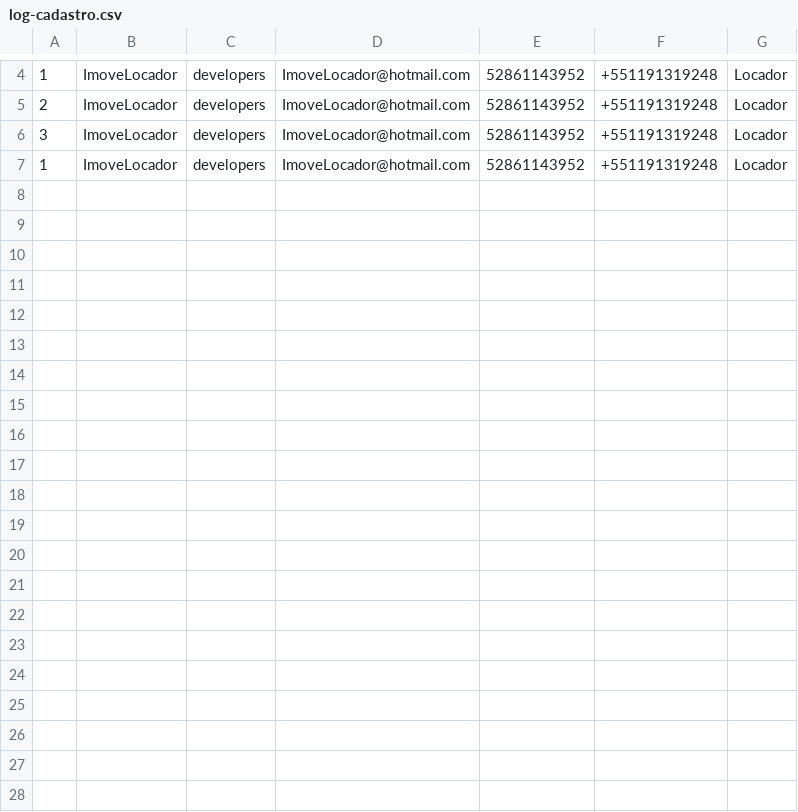
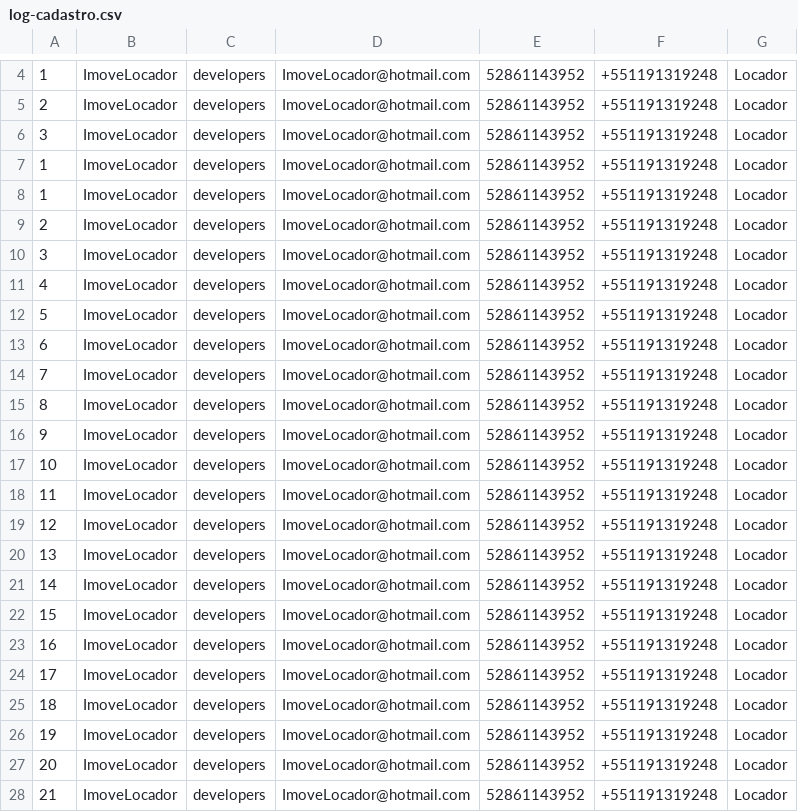
Before and after one commit to TheusHss/Backend-grupo07, a CSV file: projeto-imove/log-cadastro.csv, drawn as a sheet; only a part is shown, gaps mark what is left out.

```diff
--- a/projeto-imove/log-cadastro.csv
+++ b/projeto-imove/log-cadastro.csv
@@ -7 +7,22 @@
 1;ImoveLocador;developers;ImoveLocador@hotmail.com;52861143952;+551191319248;Locador
+1;ImoveLocador;developers;ImoveLocador@hotmail.com;52861143952;+551191319248;Locador
+2;ImoveLocador;developers;ImoveLocador@hotmail.com;52861143952;+551191319248;Locador
+3;ImoveLocador;developers;ImoveLocador@hotmail.com;52861143952;+551191319248;Locador
+4;ImoveLocador;developers;ImoveLocador@hotmail.com;52861143952;+551191319248;Locador
+5;ImoveLocador;developers;ImoveLocador@hotmail.com;52861143952;+551191319248;Locador
+6;ImoveLocador;developers;ImoveLocador@hotmail.com;52861143952;+551191319248;Locador
+7;ImoveLocador;developers;ImoveLocador@hotmail.com;52861143952;+551191319248;Locador
+8;ImoveLocador;developers;ImoveLocador@hotmail.com;52861143952;+551191319248;Locador
+9;ImoveLocador;developers;ImoveLocador@hotmail.com;52861143952;+551191319248;Locador
+10;ImoveLocador;developers;ImoveLocador@hotmail.com;52861143952;+551191319248;Locador
+11;ImoveLocador;developers;ImoveLocador@hotmail.com;52861143952;+551191319248;Locador
+12;ImoveLocador;developers;ImoveLocador@hotmail.com;52861143952;+551191319248;Locador
+13;ImoveLocador;developers;ImoveLocador@hotmail.com;52861143952;+551191319248;Locador
+14;ImoveLocador;developers;ImoveLocador@hotmail.com;52861143952;+551191319248;Locador
+15;ImoveLocador;developers;ImoveLocador@hotmail.com;52861143952;+551191319248;Locador
+16;ImoveLocador;developers;ImoveLocador@hotmail.com;52861143952;+551191319248;Locador
+17;ImoveLocador;developers;ImoveLocador@hotmail.com;52861143952;+551191319248;Locador
+18;ImoveLocador;developers;ImoveLocador@hotmail.com;52861143952;+551191319248;Locador
+19;ImoveLocador;developers;ImoveLocador@hotmail.com;52861143952;+551191319248;Locador
+20;ImoveLocador;developers;ImoveLocador@hotmail.com;52861143952;+551191319248;Locador
+21;ImoveLocador;developers;ImoveLocador@hotmail.com;52861143952;+551191319248;Locador
```
Also changed, not shown: 2 other files.
